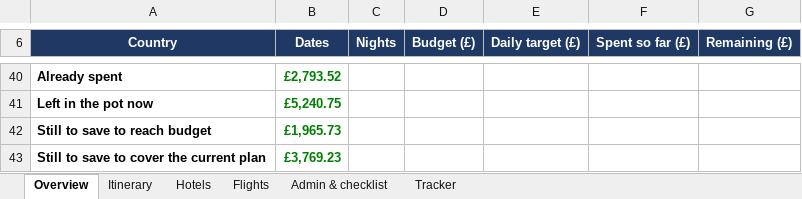
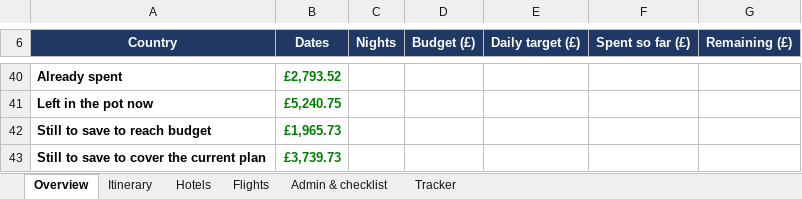
Before and after one commit to mhbae-dev/sabbatical-dashboard, an Excel workbook: Sabbatical_Plan_and_Budget.xlsx, sheet Overview, drawn as a sheet; only a part is shown, gaps mark what is left out; values as stored, in another font and other column widths than the file's, no borders; the diff covers the shown part only; the diff names each change by its address in the sheet, - before the commit and + after, or states it on an @@ line.

```diff
--- a/Sabbatical_Plan_and_Budget.xlsx (sheet Overview)
+++ b/Sabbatical_Plan_and_Budget.xlsx (sheet Overview)
-B43 (Dates): £3,769.23
+B43 (Dates): £3,739.73
```
Also changed, not shown: 31 edited cells elsewhere in this sheet, sheet Itinerary, sheet Hotels, sheet Admin & checklist, sheet Flights.
